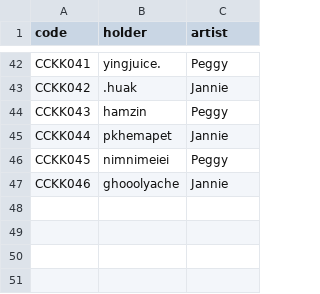
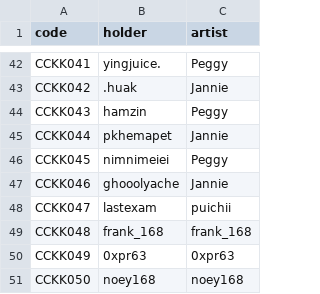
Before and after one commit to moncock/moncock-db, a CSV file: db.csv, drawn as a sheet; only a part is shown, gaps mark what is left out.

```diff
--- a/db.csv
+++ b/db.csv
@@ -47 +47,5 @@ CCKK045,nimnimeiei,Peggy
 CCKK046,ghooolyache,Jannie
+CCKK047,lastexam,puichii
+CCKK048,frank_168,frank_168
+CCKK049,0xpr63,0xpr63
+CCKK050,noey168,noey168
```
Also changed, not shown: 8 other files.
